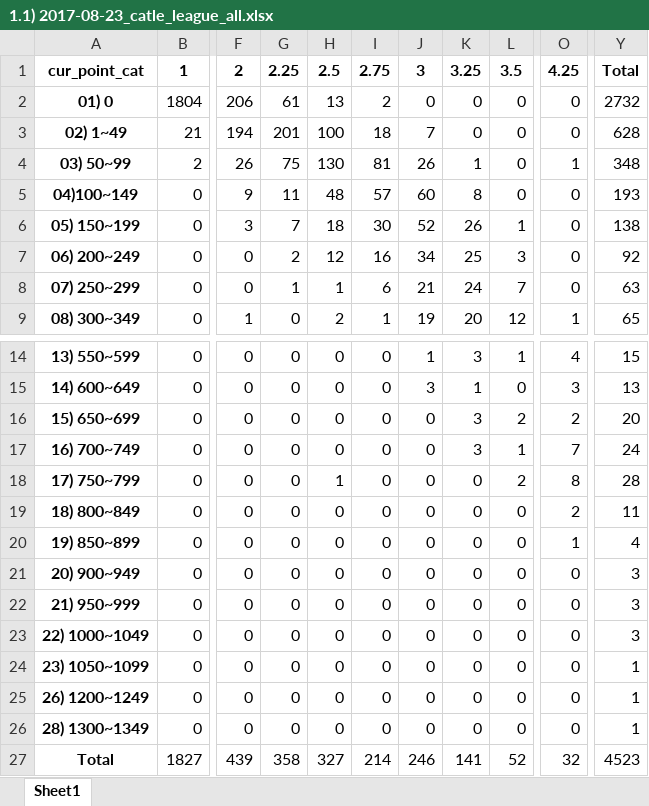
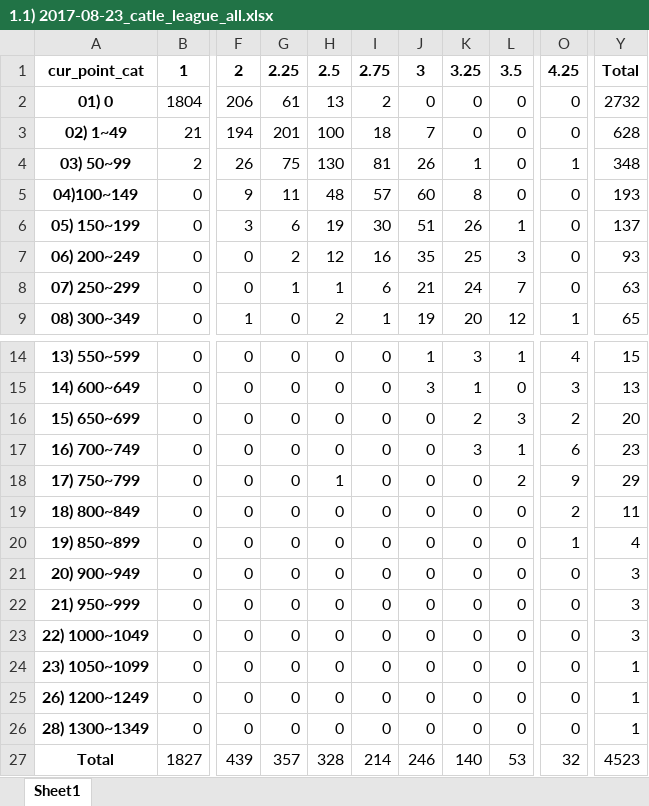
Before and after one commit to heejun8609/Delusion, an Excel workbook: 1. league_castle/1.1) 2017-08-23_catle_league_all.xlsx, sheet Sheet1, drawn as a sheet; only a part is shown, gaps mark what is left out; values as stored, in another font and other column widths than the file's, no borders; the diff names each change by its address in the sheet, - before the commit and + after, or states it on an @@ line.

```diff
--- a/1. league_castle/1.1) 2017-08-23_catle_league_all.xlsx (sheet Sheet1)
+++ b/1. league_castle/1.1) 2017-08-23_catle_league_all.xlsx (sheet Sheet1)
-G6: 7
+G6: 6
-H6: 18
+H6: 19
-J6: 52
+J6: 51
-Y6: 138
+Y6: 137
-J7: 34
+J7: 35
-Y7: 92
+Y7: 93
-K16: 3
+K16: 2
-L16: 2
+L16: 3
-O17: 7
+O17: 6
-Y17: 24
+Y17: 23
-O18: 8
+O18: 9
-Y18: 28
+Y18: 29
-G27: 358
+G27: 357
-H27: 327
+H27: 328
-K27: 141
+K27: 140
-L27: 52
+L27: 53
```
Also changed, not shown: 1. league_castle/1.1) 2017-08-23_catle_league_day3_act.xlsx, 1. league_castle/1.2) 2017-08-23_3day_league_castle_base.xlsx, 5 other files.
